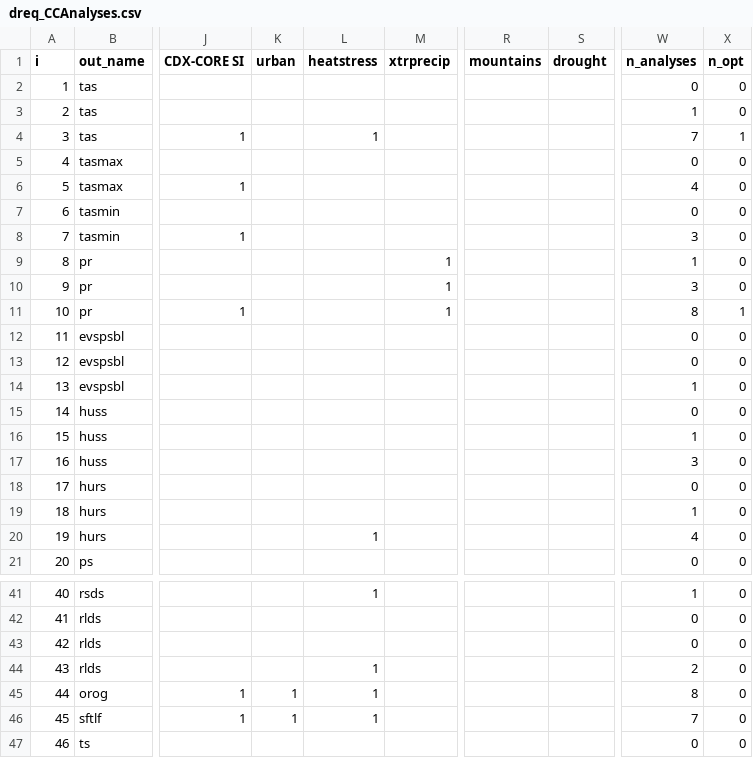
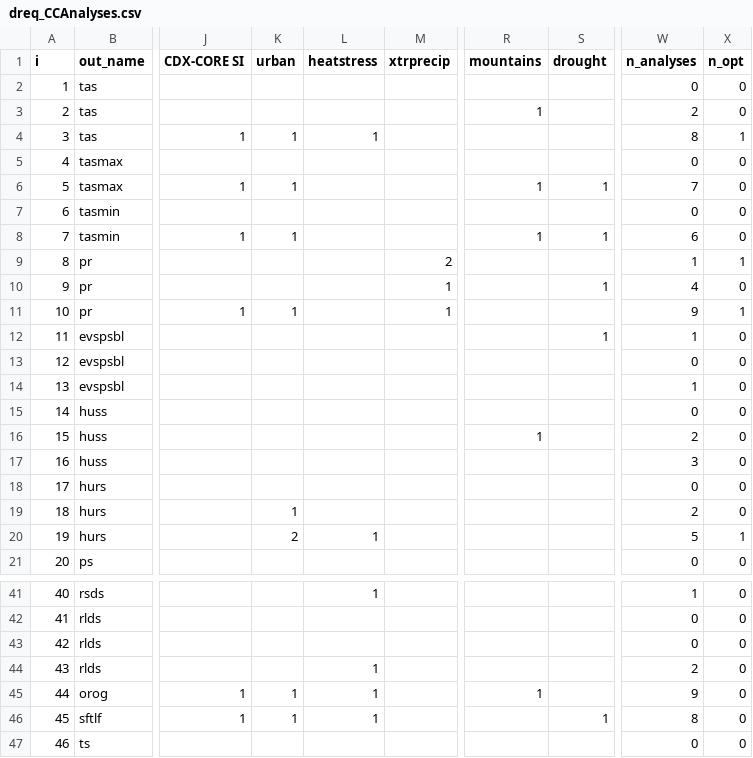
Before and after one commit to WCRP-CORDEX/cca-common-resources, a CSV file: dreq_CCAnalyses.csv, drawn as a sheet; only a part is shown, gaps mark what is left out; the diff covers the shown part only; the diff names each change by its address in the sheet, - before the commit and + after, or states it on an @@ line.

Commit message:
Update dreq and README (add drought)

```diff
--- a/dreq_CCAnalyses.csv
+++ b/dreq_CCAnalyses.csv
-R3 (mountains): (empty)
+R3 (mountains): 1
-W3 (n_analyses): 1
+W3 (n_analyses): 2
-K4 (urban): (empty)
+K4 (urban): 1
-W4 (n_analyses): 7
+W4 (n_analyses): 8
-K6 (urban): (empty)
+K6 (urban): 1
-R6 (mountains): (empty)
+R6 (mountains): 1
-S6 (drought): (empty)
+S6 (drought): 1
-W6 (n_analyses): 4
+W6 (n_analyses): 7
-K8 (urban): (empty)
+K8 (urban): 1
-R8 (mountains): (empty)
+R8 (mountains): 1
-S8 (drought): (empty)
+S8 (drought): 1
-W8 (n_analyses): 3
+W8 (n_analyses): 6
-M9 (xtrprecip): 1
+M9 (xtrprecip): 2
-X9 (n_opt): 0
+X9 (n_opt): 1
-S10 (drought): (empty)
+S10 (drought): 1
-W10 (n_analyses): 3
+W10 (n_analyses): 4
-K11 (urban): (empty)
+K11 (urban): 1
-W11 (n_analyses): 8
+W11 (n_analyses): 9
-S12 (drought): (empty)
+S12 (drought): 1
-W12 (n_analyses): 0
+W12 (n_analyses): 1
-R16 (mountains): (empty)
+R16 (mountains): 1
-W16 (n_analyses): 1
+W16 (n_analyses): 2
-K19 (urban): (empty)
+K19 (urban): 1
-W19 (n_analyses): 1
+W19 (n_analyses): 2
-K20 (urban): (empty)
+K20 (urban): 2
-W20 (n_analyses): 4
+W20 (n_analyses): 5
-X20 (n_opt): 0
+X20 (n_opt): 1
-R45 (mountains): (empty)
+R45 (mountains): 1
-W45 (n_analyses): 8
+W45 (n_analyses): 9
-S46 (drought): (empty)
+S46 (drought): 1
-W46 (n_analyses): 7
+W46 (n_analyses): 8
```
Also changed, not shown: 19 edited cells elsewhere in this file, 1 other file.
